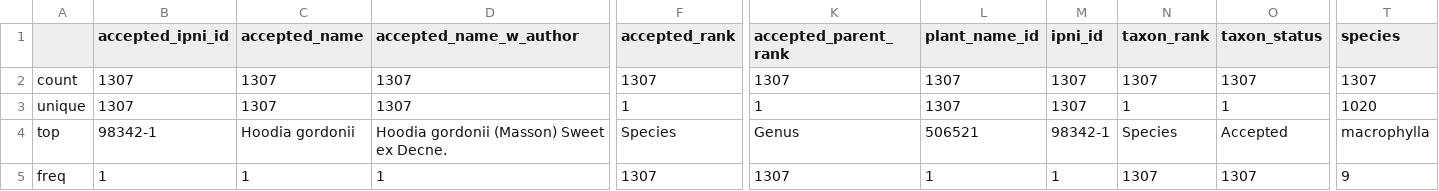
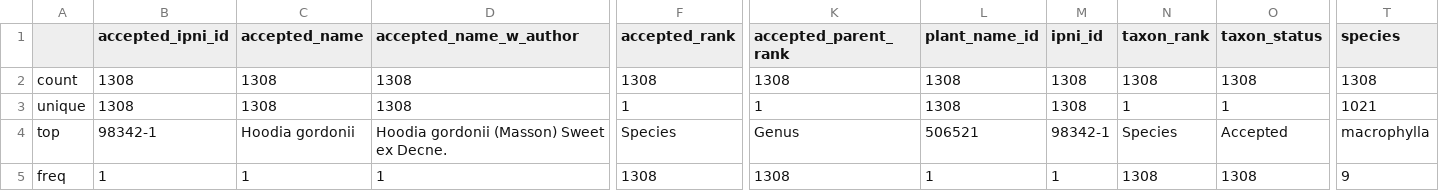
Before and after one commit to alrichardbollans/PhytoChemicalDiversity, a CSV file: taxonomic_analysis/outputs/species_in_study_summary.csv, drawn as a sheet; only a part is shown, gaps mark what is left out; the diff covers the shown part only; the diff names each change by its address in the sheet, - before the commit and + after, or states it on an @@ line.

```diff
--- a/taxonomic_analysis/outputs/species_in_study_summary.csv
+++ b/taxonomic_analysis/outputs/species_in_study_summary.csv
-B2:B3 (accepted_ipni_id): 1307
+B2:B3 (accepted_ipni_id): 1308
-C2:C3 (accepted_name): 1307
+C2:C3 (accepted_name): 1308
-D2:D3 (accepted_name_w_author): 1307
+D2:D3 (accepted_name_w_author): 1308
-F2 (accepted_rank): 1307
+F2 (accepted_rank): 1308
-K2 (accepted_parent_rank): 1307
+K2 (accepted_parent_rank): 1308
-L2:L3 (plant_name_id): 1307
+L2:L3 (plant_name_id): 1308
-M2:M3 (ipni_id): 1307
+M2:M3 (ipni_id): 1308
-N2 (taxon_rank): 1307
+N2 (taxon_rank): 1308
-O2 (taxon_status): 1307
+O2 (taxon_status): 1308
-T2 (species): 1307
+T2 (species): 1308
-T3 (species): 1020
+T3 (species): 1021
-F5 (accepted_rank): 1307
+F5 (accepted_rank): 1308
-K5 (accepted_parent_rank): 1307
+K5 (accepted_parent_rank): 1308
-N5 (taxon_rank): 1307
+N5 (taxon_rank): 1308
-O5 (taxon_status): 1307
+O5 (taxon_status): 1308
```
Also changed, not shown: 36 edited cells elsewhere in this file, taxonomic_analysis/outputs/species_in_study_native_dist.jpg_regions.csv, 2 other files.
